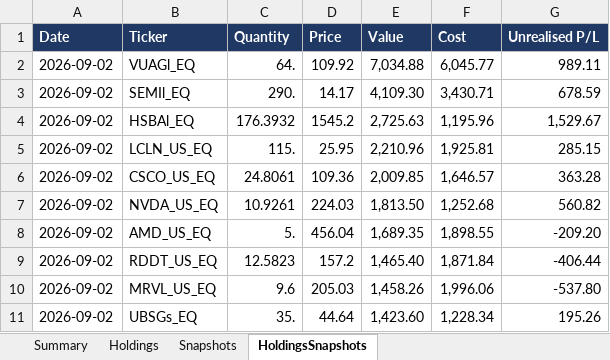
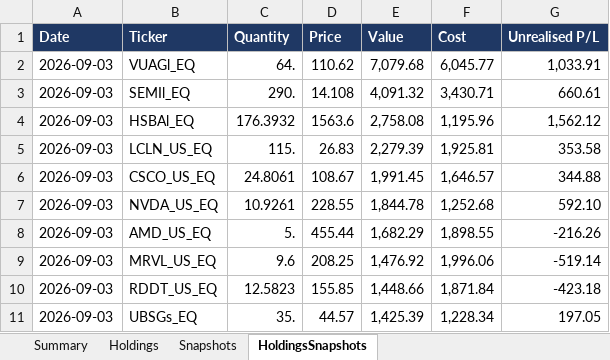
Before and after one commit to hivan04/portfolio-manager, an Excel workbook: portfolio.xlsx, sheet HoldingsSnapshots, drawn as a sheet; only a part is shown; values as stored, in another font and other column widths than the file's, no borders; removed rows and columns are numbered as before the commit, all else as after; the diff covers the shown part only; the diff names each change by its address in the sheet, - before the commit and + after, or states it on an @@ line.

```diff
--- a/portfolio.xlsx (sheet HoldingsSnapshots)
+++ b/portfolio.xlsx (sheet HoldingsSnapshots)
-A2:A8 (Date): 2026-09-02
+A2:A8 (Date): 2026-09-03
-D2 (Price): 109.92
+D2 (Price): 110.62
-E2 (Value): 7,034.88
+E2 (Value): 7,079.68
-G2 (Unrealised P/L): 989.11
+G2 (Unrealised P/L): 1,033.91
-D3 (Price): 14.17
+D3 (Price): 14.108
-E3 (Value): 4,109.30
+E3 (Value): 4,091.32
-G3 (Unrealised P/L): 678.59
+G3 (Unrealised P/L): 660.61
-D4 (Price): 1545.2
+D4 (Price): 1563.6
-E4 (Value): 2,725.63
+E4 (Value): 2,758.08
-G4 (Unrealised P/L): 1,529.67
+G4 (Unrealised P/L): 1,562.12
-D5 (Price): 25.95
+D5 (Price): 26.83
-E5 (Value): 2,210.96
+E5 (Value): 2,279.39
-G5 (Unrealised P/L): 285.15
+G5 (Unrealised P/L): 353.58
-D6 (Price): 109.36
+D6 (Price): 108.67
-E6 (Value): 2,009.85
+E6 (Value): 1,991.45
-G6 (Unrealised P/L): 363.28
+G6 (Unrealised P/L): 344.88
-D7 (Price): 224.03
+D7 (Price): 228.55
-E7 (Value): 1,813.50
+E7 (Value): 1,844.78
-G7 (Unrealised P/L): 560.82
+G7 (Unrealised P/L): 592.10
-D8 (Price): 456.04
+D8 (Price): 455.44
-E8 (Value): 1,689.35
+E8 (Value): 1,682.29
-G8 (Unrealised P/L): -209.20
+G8 (Unrealised P/L): -216.26
-row 9: 2026-09-02 | RDDT_US_EQ | 12.5823 | 157.2 | 1,465.40 | 1,871.84 | -406.44
-A9 (Date): 2026-09-02
+A9 (Date): 2026-09-03
-D9 (Price): 205.03
+D9 (Price): 208.25
-E9 (Value): 1,458.26
+E9 (Value): 1,476.92
-G9 (Unrealised P/L): -537.80
+G9 (Unrealised P/L): -519.14
+row 10: 2026-09-03 | RDDT_US_EQ | 12.5823 | 155.85 | 1,448.66 | 1,871.84 | -423.18
-A11 (Date): 2026-09-02
+A11 (Date): 2026-09-03
-D11 (Price): 44.64
+D11 (Price): 44.57
-E11 (Value): 1,423.60
+E11 (Value): 1,425.39
-G11 (Unrealised P/L): 195.26
+G11 (Unrealised P/L): 197.05
```
Also changed, not shown: 22 added rows, 22 removed rows and 164 edited cells elsewhere in this sheet, sheet Holdings, sheet Snapshots, sheet Summary, 2 other files.
